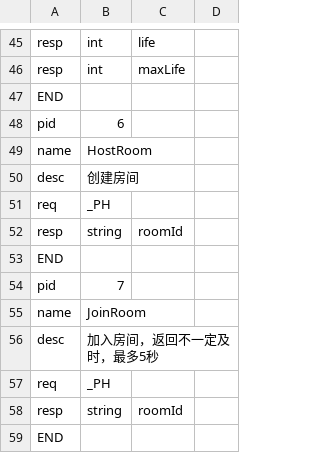
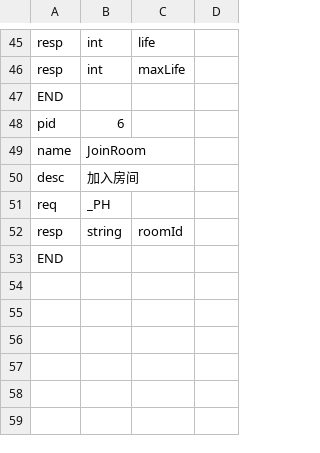
Before and after one commit to inspoy/BounceArena, a CSV file: tools/protocol/protocol.csv, drawn as a sheet; only a part is shown, gaps mark what is left out.

```diff
--- a/tools/protocol/protocol.csv
+++ b/tools/protocol/protocol.csv
@@ -48,10 +48,4 @@ END,,,
 pid,6,,
-name,HostRoom,,
-desc,创建房间,,
-req,_PH,,
-resp,string,roomId,
-END,,,
-pid,7,,
 name,JoinRoom,,
-desc,加入房间，返回不一定及时，最多5秒,,
+desc,加入房间,,
 req,_PH,,
```
Also changed, not shown: 15 other files.
